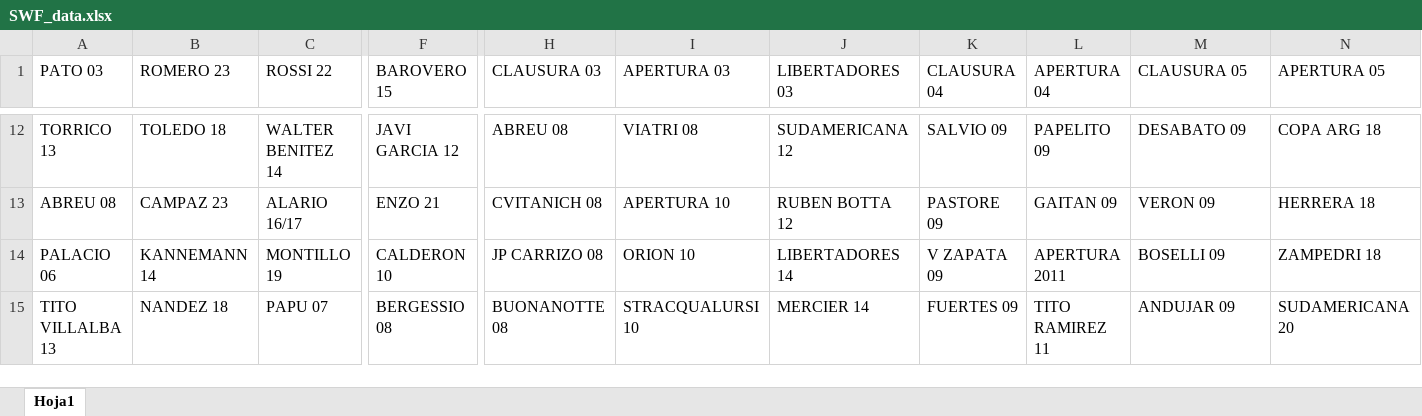
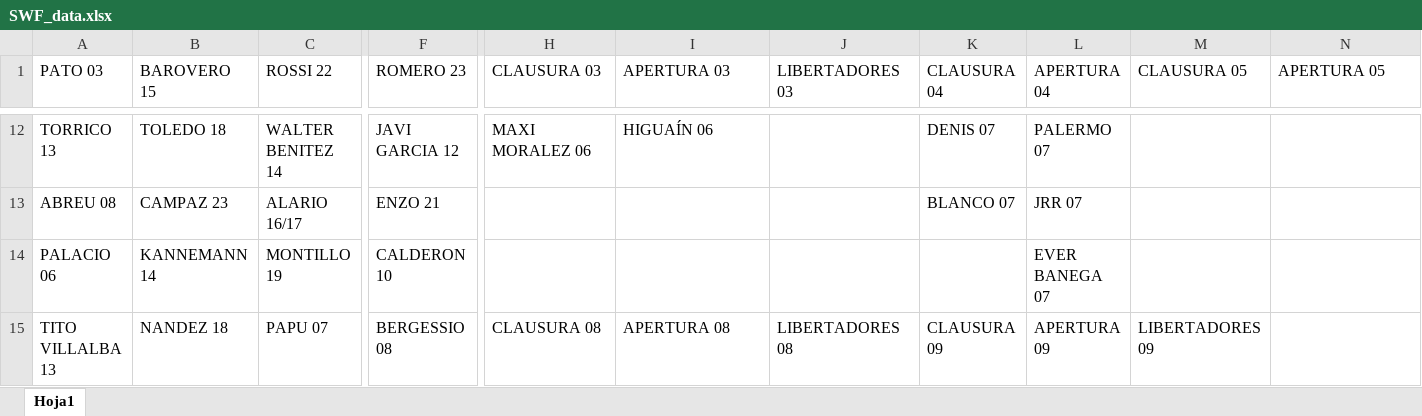
Before and after one commit to ulisesmatysiak/SWF, an Excel workbook: data/SWF_data.xlsx, sheet Hoja1, drawn as a sheet; only a part is shown, gaps mark what is left out; values as stored, in another font and other column widths than the file's, no cell formats; the diff covers the shown part only; the diff names each change by its address in the sheet, - before the commit and + after, or states it on an @@ line.

```diff
--- a/data/SWF_data.xlsx (sheet Hoja1)
+++ b/data/SWF_data.xlsx (sheet Hoja1)
-B1: ROMERO 23
+B1: BAROVERO 15
-F1: BAROVERO 15
+F1: ROMERO 23
-H12 (CLAUSURA 03): ABREU 08
+H12 (CLAUSURA 03): MAXI MORALEZ 06
-I12 (APERTURA 03): VIATRI 08
+I12 (APERTURA 03): HIGUAÍN 06
-J12 (LIBERTADORES 03): SUDAMERICANA 12
+J12 (LIBERTADORES 03): (empty)
-K12 (CLAUSURA 04): SALVIO 09
+K12 (CLAUSURA 04): DENIS 07
-L12 (APERTURA 04): PAPELITO 09
+L12 (APERTURA 04): PALERMO 07
-M12 (CLAUSURA 05): DESABATO 09
+M12 (CLAUSURA 05): (empty)
-N12 (APERTURA 05): COPA ARG 18
+N12 (APERTURA 05): (empty)
-H13 (CLAUSURA 03): CVITANICH 08
+H13 (CLAUSURA 03): (empty)
-I13 (APERTURA 03): APERTURA 10
+I13 (APERTURA 03): (empty)
-J13 (LIBERTADORES 03): RUBEN BOTTA 12
+J13 (LIBERTADORES 03): (empty)
-K13 (CLAUSURA 04): PASTORE 09
+K13 (CLAUSURA 04): BLANCO 07
-L13 (APERTURA 04): GAITAN 09
+L13 (APERTURA 04): JRR 07
-M13 (CLAUSURA 05): VERON 09
+M13 (CLAUSURA 05): (empty)
-N13 (APERTURA 05): HERRERA 18
+N13 (APERTURA 05): (empty)
-H14 (CLAUSURA 03): JP CARRIZO 08
+H14 (CLAUSURA 03): (empty)
-I14 (APERTURA 03): ORION 10
+I14 (APERTURA 03): (empty)
-J14 (LIBERTADORES 03): LIBERTADORES 14
+J14 (LIBERTADORES 03): (empty)
-K14 (CLAUSURA 04): V ZAPATA 09
+K14 (CLAUSURA 04): (empty)
-L14 (APERTURA 04): APERTURA 2011
+L14 (APERTURA 04): EVER BANEGA 07
-M14 (CLAUSURA 05): BOSELLI 09
+M14 (CLAUSURA 05): (empty)
-N14 (APERTURA 05): ZAMPEDRI 18
+N14 (APERTURA 05): (empty)
-H15 (CLAUSURA 03): BUONANOTTE 08
+H15 (CLAUSURA 03): CLAUSURA 08
-I15 (APERTURA 03): STRACQUALURSI 10
+I15 (APERTURA 03): APERTURA 08
-J15 (LIBERTADORES 03): MERCIER 14
+J15 (LIBERTADORES 03): LIBERTADORES 08
-K15 (CLAUSURA 04): FUERTES 09
+K15 (CLAUSURA 04): CLAUSURA 09
-L15 (APERTURA 04): TITO RAMIREZ 11
+L15 (APERTURA 04): APERTURA 09
-M15 (CLAUSURA 05): ANDUJAR 09
+M15 (CLAUSURA 05): LIBERTADORES 09
-N15 (APERTURA 05): SUDAMERICANA 20
+N15 (APERTURA 05): (empty)
```
Also changed, not shown: 33 added rows, 15 removed rows and 152 edited cells elsewhere in this sheet, cell formats, formulas that keep their value, 1 other file.
